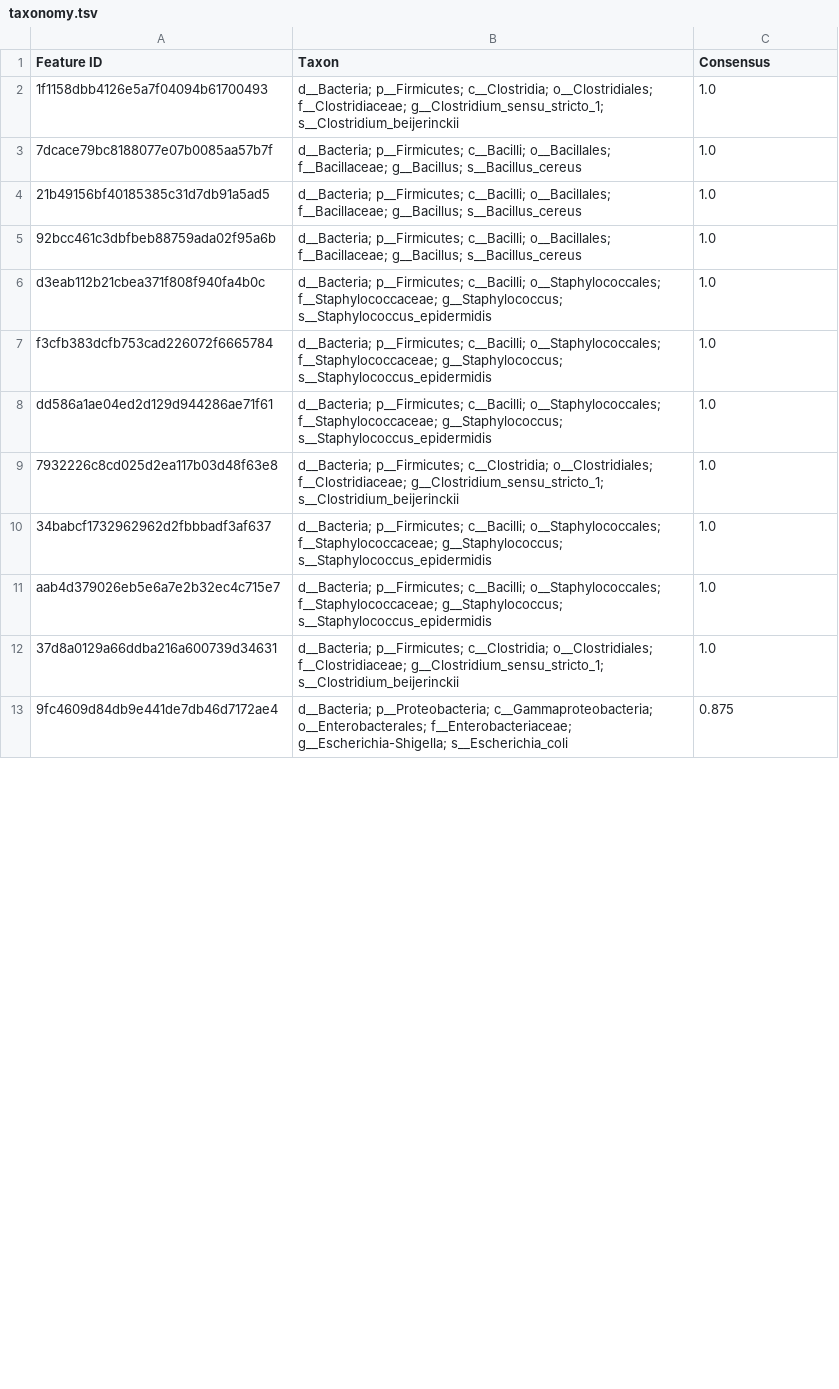
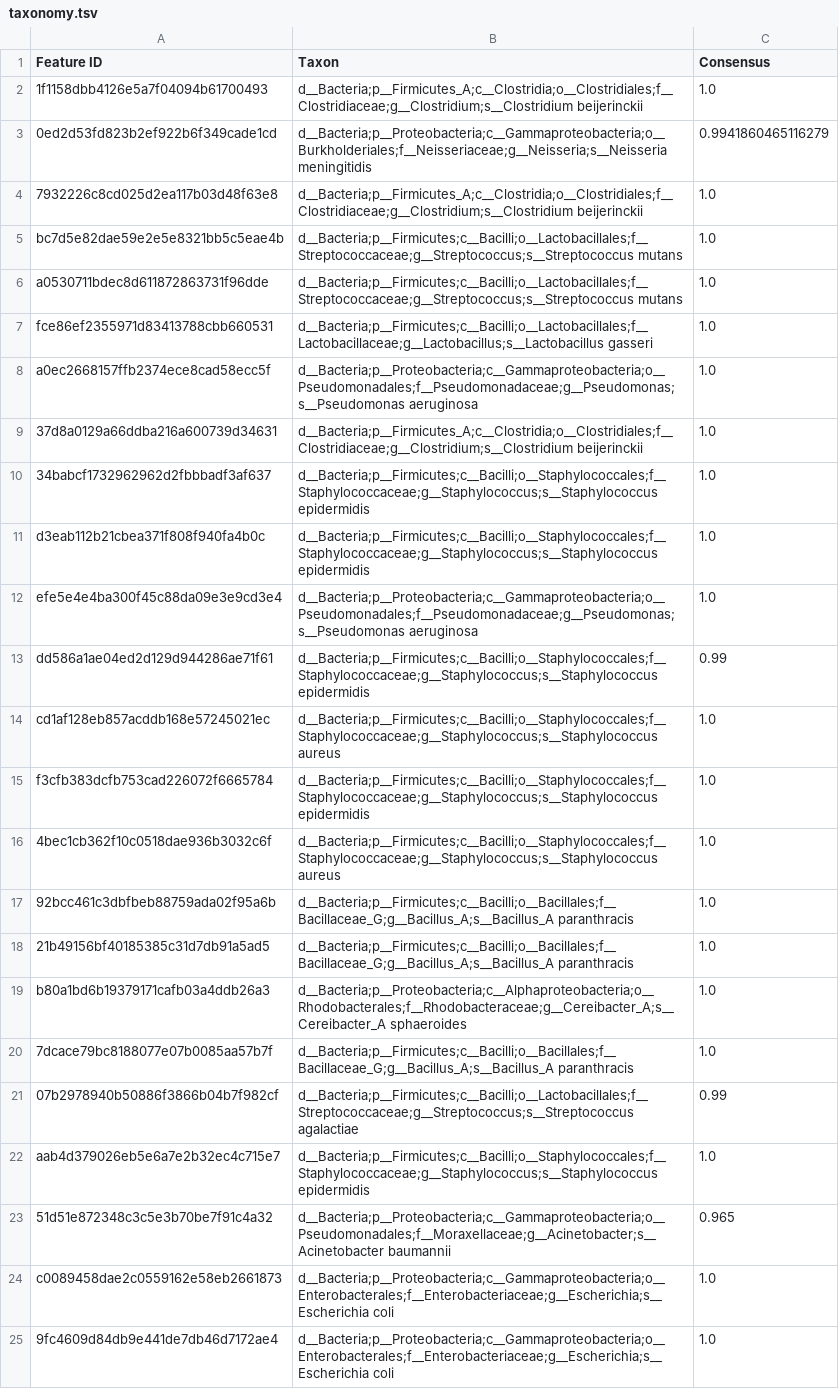
Before and after one commit to PacificBiosciences/HiFi-16S-workflow, a TSV file: examples/results/tax_export/taxonomy.tsv, drawn as a sheet; only a part is shown; addresses are those after the commit; the diff covers the shown part only; the diff names each change by its address in the sheet, - before the commit and + after, or states it on an @@ line.

Commit message:
Updated to latest examples

```diff
--- a/examples/results/tax_export/taxonomy.tsv
+++ b/examples/results/tax_export/taxonomy.tsv
-B2 (Taxon): d__Bacteria; p__Firmicutes; c__Clostridia; o__Clostridiales; f__Clostridiaceae; g__Clostridium_sensu_stricto_1; s__Clostridium_beijerinckii
+B2 (Taxon): d__Bacteria;p__Firmicutes_A;c__Clostridia;o__Clostridiales;f__Clostridiaceae;g__Clostridium;s__Clostridium beijerinckii
+row 3: 0ed2d53fd823b2ef922b6f349cade1cd | d__Bacteria;p__Proteobacteria;c__Gammaproteobacteria;o__Burkholderiales;f__Neisseriaceae;g__Neisseria;s__Neisseria meningitidis | 0.9941860465116279
+row 4: 7932226c8cd025d2ea117b03d48f63e8 | d__Bacteria;p__Firmicutes_A;c__Clostridia;o__Clostridiales;f__Clostridiaceae;g__Clostridium;s__Clostridium beijerinckii | 1.0
+row 5: bc7d5e82dae59e2e5e8321bb5c5eae4b | d__Bacteria;p__Firmicutes;c__Bacilli;o__Lactobacillales;f__Streptococcaceae;g__Streptococcus;s__Streptococcus mutans | 1.0
-A6 (Feature ID): 7dcace79bc8188077e07b0085aa57b7f
+A6 (Feature ID): a0530711bdec8d611872863731f96dde
-B6 (Taxon): d__Bacteria; p__Firmicutes; c__Bacilli; o__Bacillales; f__Bacillaceae; g__Bacillus; s__Bacillus_cereus
+B6 (Taxon): d__Bacteria;p__Firmicutes;c__Bacilli;o__Lactobacillales;f__Streptococcaceae;g__Streptococcus;s__Streptococcus mutans
-A7 (Feature ID): 21b49156bf40185385c31d7db91a5ad5
+A7 (Feature ID): fce86ef2355971d83413788cbb660531
-B7 (Taxon): d__Bacteria; p__Firmicutes; c__Bacilli; o__Bacillales; f__Bacillaceae; g__Bacillus; s__Bacillus_cereus
+B7 (Taxon): d__Bacteria;p__Firmicutes;c__Bacilli;o__Lactobacillales;f__Lactobacillaceae;g__Lactobacillus;s__Lactobacillus gasseri
+row 8: a0ec2668157ffb2374ece8cad58ecc5f | d__Bacteria;p__Proteobacteria;c__Gammaproteobacteria;o__Pseudomonadales;f__Pseudomonadaceae;g__Pseudomonas;s__Pseudomonas aeruginosa | 1.0
+row 9: 37d8a0129a66ddba216a600739d34631 | d__Bacteria;p__Firmicutes_A;c__Clostridia;o__Clostridiales;f__Clostridiaceae;g__Clostridium;s__Clostridium beijerinckii | 1.0
-A10 (Feature ID): 92bcc461c3dbfbeb88759ada02f95a6b
+A10 (Feature ID): 34babcf1732962962d2fbbbadf3af637
-B10 (Taxon): d__Bacteria; p__Firmicutes; c__Bacilli; o__Bacillales; f__Bacillaceae; g__Bacillus; s__Bacillus_cereus
+B10 (Taxon): d__Bacteria;p__Firmicutes;c__Bacilli;o__Staphylococcales;f__Staphylococcaceae;g__Staphylococcus;s__Staphylococcus epidermidis
-B11 (Taxon): d__Bacteria; p__Firmicutes; c__Bacilli; o__Staphylococcales; f__Staphylococcaceae; g__Staphylococcus; s__Staphylococcus_epidermidis
+B11 (Taxon): d__Bacteria;p__Firmicutes;c__Bacilli;o__Staphylococcales;f__Staphylococcaceae;g__Staphylococcus;s__Staphylococcus epidermidis
+row 12: efe5e4e4ba300f45c88da09e3e9cd3e4 | d__Bacteria;p__Proteobacteria;c__Gammaproteobacteria;o__Pseudomonadales;f__Pseudomonadaceae;g__Pseudomonas;s__Pseudomonas aeruginosa | 1.0
+row 13: dd586a1ae04ed2d129d944286ae71f61 | d__Bacteria;p__Firmicutes;c__Bacilli;o__Staphylococcales;f__Staphylococcaceae;g__Staphylococcus;s__Staphylococcus epidermidis | 0.99
+row 14: cd1af128eb857acddb168e57245021ec | d__Bacteria;p__Firmicutes;c__Bacilli;o__Staphylococcales;f__Staphylococcaceae;g__Staphylococcus;s__Staphylococcus aureus | 1.0
-B15 (Taxon): d__Bacteria; p__Firmicutes; c__Bacilli; o__Staphylococcales; f__Staphylococcaceae; g__Staphylococcus; s__Staphylococcus_epidermidis
+B15 (Taxon): d__Bacteria;p__Firmicutes;c__Bacilli;o__Staphylococcales;f__Staphylococcaceae;g__Staphylococcus;s__Staphylococcus epidermidis
-A16 (Feature ID): dd586a1ae04ed2d129d944286ae71f61
+A16 (Feature ID): 4bec1cb362f10c0518dae936b3032c6f
-B16 (Taxon): d__Bacteria; p__Firmicutes; c__Bacilli; o__Staphylococcales; f__Staphylococcaceae; g__Staphylococcus; s__Staphylococcus_epidermidis
+B16 (Taxon): d__Bacteria;p__Firmicutes;c__Bacilli;o__Staphylococcales;f__Staphylococcaceae;g__Staphylococcus;s__Staphylococcus aureus
-A17 (Feature ID): 7932226c8cd025d2ea117b03d48f63e8
+A17 (Feature ID): 92bcc461c3dbfbeb88759ada02f95a6b
-B17 (Taxon): d__Bacteria; p__Firmicutes; c__Clostridia; o__Clostridiales; f__Clostridiaceae; g__Clostridium_sensu_stricto_1; s__Clostridium_beijerinckii
+B17 (Taxon): d__Bacteria;p__Firmicutes;c__Bacilli;o__Bacillales;f__Bacillaceae_G;g__Bacillus_A;s__Bacillus_A paranthracis
+row 18: 21b49156bf40185385c31d7db91a5ad5 | d__Bacteria;p__Firmicutes;c__Bacilli;o__Bacillales;f__Bacillaceae_G;g__Bacillus_A;s__Bacillus_A paranthracis | 1.0
-A19 (Feature ID): 34babcf1732962962d2fbbbadf3af637
+A19 (Feature ID): b80a1bd6b19379171cafb03a4ddb26a3
-B19 (Taxon): d__Bacteria; p__Firmicutes; c__Bacilli; o__Staphylococcales; f__Staphylococcaceae; g__Staphylococcus; s__Staphylococcus_epidermidis
+B19 (Taxon): d__Bacteria;p__Proteobacteria;c__Alphaproteobacteria;o__Rhodobacterales;f__Rhodobacteraceae;g__Cereibacter_A;s__Cereibacter_A sphaeroides
+row 20: 7dcace79bc8188077e07b0085aa57b7f | d__Bacteria;p__Firmicutes;c__Bacilli;o__Bacillales;f__Bacillaceae_G;g__Bacillus_A;s__Bacillus_A paranthracis | 1.0
+row 21: 07b2978940b50886f3866b04b7f982cf | d__Bacteria;p__Firmicutes;c__Bacilli;o__Lactobacillales;f__Streptococcaceae;g__Streptococcus;s__Streptococcus agalactiae | 0.99
-B22 (Taxon): d__Bacteria; p__Firmicutes; c__Bacilli; o__Staphylococcales; f__Staphylococcaceae; g__Staphylococcus; s__Staphylococcus_epidermidis
+B22 (Taxon): d__Bacteria;p__Firmicutes;c__Bacilli;o__Staphylococcales;f__Staphylococcaceae;g__Staphylococcus;s__Staphylococcus epidermidis
+row 23: 51d51e872348c3c5e3b70be7f91c4a32 | d__Bacteria;p__Proteobacteria;c__Gammaproteobacteria;o__Pseudomonadales;f__Moraxellaceae;g__Acinetobacter;s__Acinetobacter baumannii | 0.965
-A24 (Feature ID): 37d8a0129a66ddba216a600739d34631
+A24 (Feature ID): c0089458dae2c0559162e58eb2661873
-B24 (Taxon): d__Bacteria; p__Firmicutes; c__Clostridia; o__Clostridiales; f__Clostridiaceae; g__Clostridium_sensu_stricto_1; s__Clostridium_beijerinckii
+B24 (Taxon): d__Bacteria;p__Proteobacteria;c__Gammaproteobacteria;o__Enterobacterales;f__Enterobacteriaceae;g__Escherichia;s__Escherichia coli
-B25 (Taxon): d__Bacteria; p__Proteobacteria; c__Gammaproteobacteria; o__Enterobacterales; f__Enterobacteriaceae; g__Escherichia-Shigella; s__Escherichia_coli
+B25 (Taxon): d__Bacteria;p__Proteobacteria;c__Gammaproteobacteria;o__Enterobacterales;f__Enterobacteriaceae;g__Escherichia;s__Escherichia coli
-C25 (Consensus): 0.875
+C25 (Consensus): 1.0
```
Also changed, not shown: 6 added rows, 18 removed rows and 38 edited cells elsewhere in this file, examples/results/best_tax_merged_freq_tax.tsv, examples/results/best_taxonomy.tsv, 52 other files.
